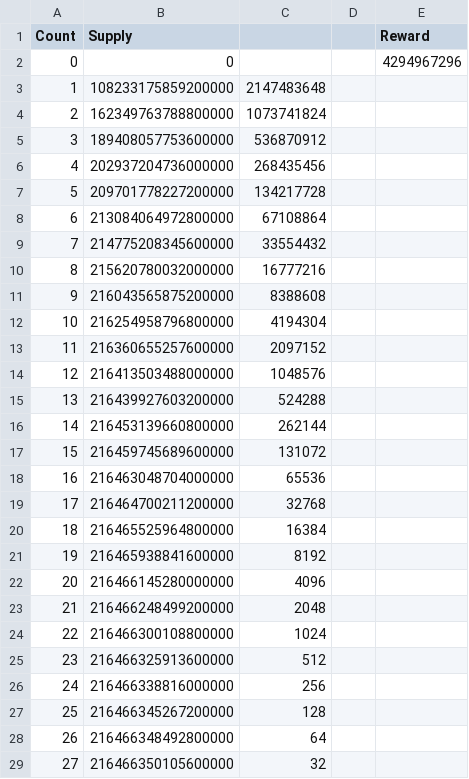
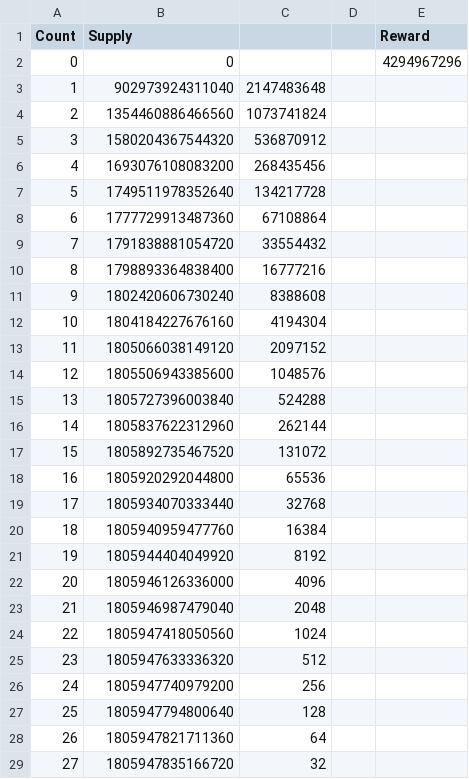
Before and after one commit to sugarchain-project/yumekawa-utils, a CSV file: max_money/max_money.csv, drawn as a sheet; only a part is shown; the diff covers the shown part only.

Commit message:
fix: reward to 2^32

```diff
--- a/max_money/max_money.csv
+++ b/max_money/max_money.csv
@@ -2,28 +2,28 @@ Count	Supply			Reward
 0	0			4294967296
-1	108233175859200000	2147483648
-2	162349763788800000	1073741824
-3	189408057753600000	536870912
-4	202937204736000000	268435456
-5	209701778227200000	134217728
-6	213084064972800000	67108864
-7	214775208345600000	33554432
-8	215620780032000000	16777216
-9	216043565875200000	8388608
-10	216254958796800000	4194304
-11	216360655257600000	2097152
-12	216413503488000000	1048576
-13	216439927603200000	524288
-14	216453139660800000	262144
-15	216459745689600000	131072
-16	216463048704000000	65536
-17	216464700211200000	32768
-18	216465525964800000	16384
-19	216465938841600000	8192
-20	216466145280000000	4096
-21	216466248499200000	2048
-22	216466300108800000	1024
-23	216466325913600000	512
-24	216466338816000000	256
-25	216466345267200000	128
-26	216466348492800000	64
-27	216466350105600000	32
+1	902973924311040	2147483648
+2	1354460886466560	1073741824
+3	1580204367544320	536870912
+4	1693076108083200	268435456
+5	1749511978352640	134217728
+6	1777729913487360	67108864
+7	1791838881054720	33554432
+8	1798893364838400	16777216
+9	1802420606730240	8388608
+10	1804184227676160	4194304
+11	1805066038149120	2097152
+12	1805506943385600	1048576
+13	1805727396003840	524288
+14	1805837622312960	262144
+15	1805892735467520	131072
+16	1805920292044800	65536
+17	1805934070333440	32768
+18	1805940959477760	16384
+19	1805944404049920	8192
+20	1805946126336000	4096
+21	1805946987479040	2048
+22	1805947418050560	1024
+23	1805947633336320	512
+24	1805947740979200	256
+25	1805947794800640	128
+26	1805947821711360	64
+27	1805947835166720	32
```
Also changed, not shown: 33 removed rows and 5 edited cells elsewhere in this file, 2 other files.
